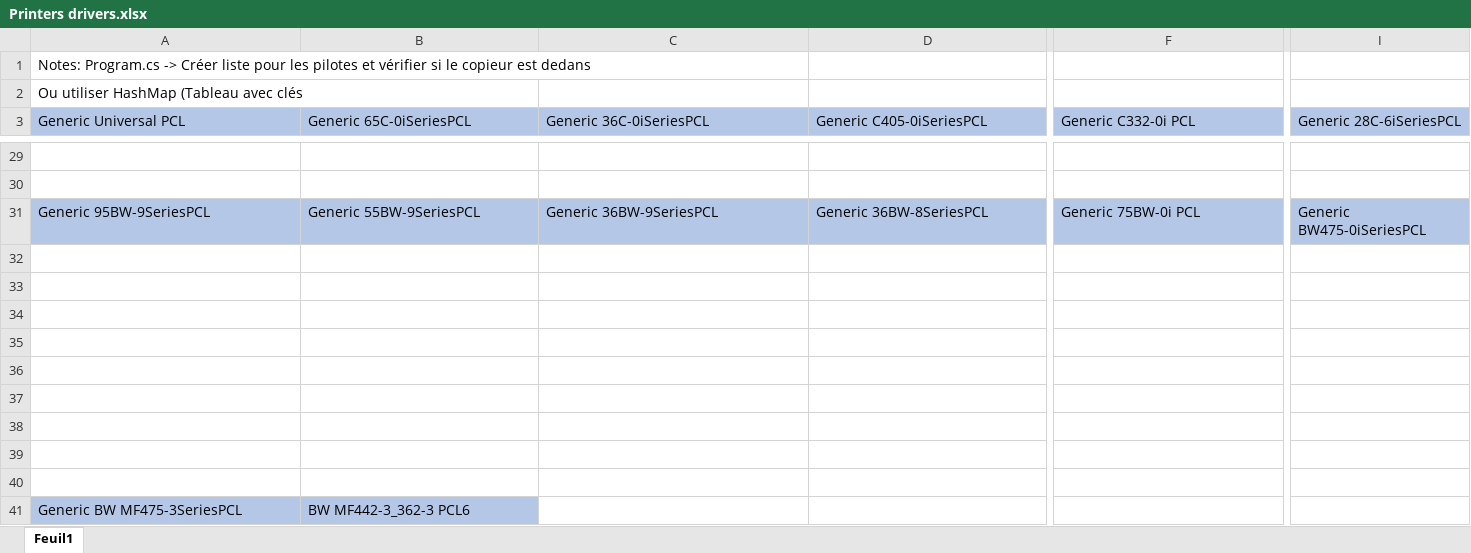
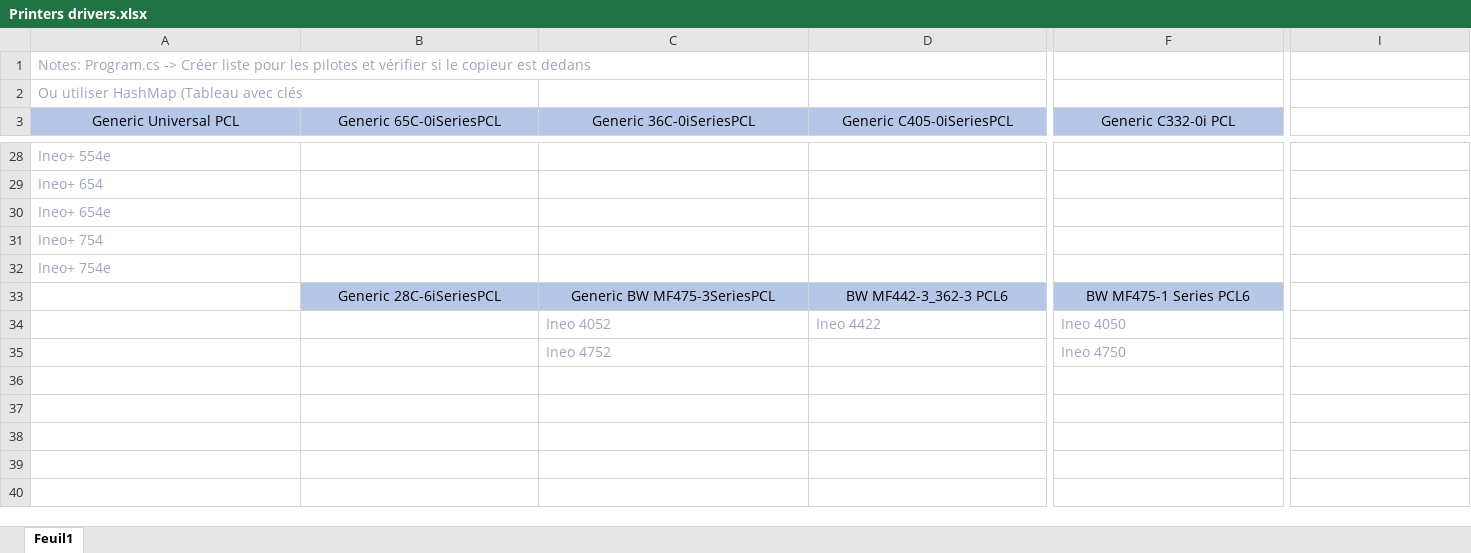
Before and after one commit to iSh0ck/DEVELOP_Setup_Tool, an Excel workbook: Printers drivers.xlsx, sheet Feuil1, drawn as a sheet; only a part is shown, gaps mark what is left out; values as stored, in another font and other column widths than the file's, no borders; removed rows and columns are numbered as before the commit, all else as after; rows hold the shown columns only; the diff covers the shown part only; the diff names each change by its address in the sheet, - before the commit and + after, or states it on an @@ line.

```diff
--- a/Printers drivers.xlsx (sheet Feuil1)
+++ b/Printers drivers.xlsx (sheet Feuil1)
-A1:A2 text colour: black
+A1:A2 text colour: #9CA5BC
-A3:F3 alignment: left
+A3:F3 alignment: center
-I3: Generic 28C-6iSeriesPCL
+I3: (empty)
-I3 fill: #B4C7E7
+I3 fill: none
-A28 (Generic Universal PCL): (empty)
+A28 (Generic Universal PCL): Ineo+ 554e
-A29 (Generic Universal PCL): (empty)
+A29 (Generic Universal PCL): Ineo+ 654
-row 31: Generic 95BW-9SeriesPCL | Generic 55BW-9SeriesPCL | Generic 36BW-9SeriesPCL | Generic 36BW-8SeriesPCL | Generic 75BW-0i PCL | Generic BW475-0iSeriesPCL
-A30 (Generic Universal PCL): (empty)
+A30 (Generic Universal PCL): Ineo+ 654e
-A31 (Generic Universal PCL): (empty)
+A31 (Generic Universal PCL): Ineo+ 754
-A32 (Generic Universal PCL): (empty)
+A32 (Generic Universal PCL): Ineo+ 754e
-row 33: (empty)
+row 33:  | Generic 28C-6iSeriesPCL | Generic BW MF475-3SeriesPCL | BW MF442-3_362-3 PCL6 | BW MF475-1 Series PCL6
-B33:F33 fill: none
+B33:F33 fill: #B4C7E7
-row 34: (empty)
+row 34:  |  | Ineo 4052 | Ineo 4422 | Ineo 4050
-row 35: (empty)
+row 35:  |  | Ineo 4752 |  | Ineo 4750
-row 38: (empty)
-row 39: (empty)
-row 40: (empty)
-row 41: Generic BW MF475-3SeriesPCL | BW MF442-3_362-3 PCL6
```
Also changed, not shown: 1 removed row, 41 edited cells and cell formats elsewhere in this sheet.
